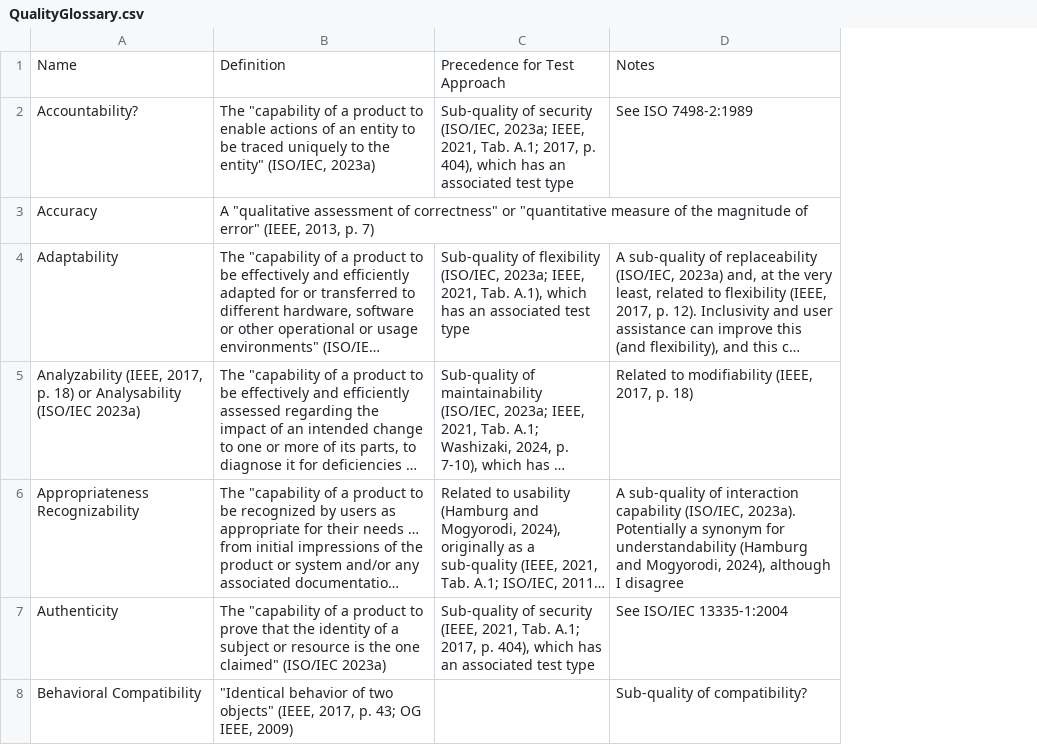
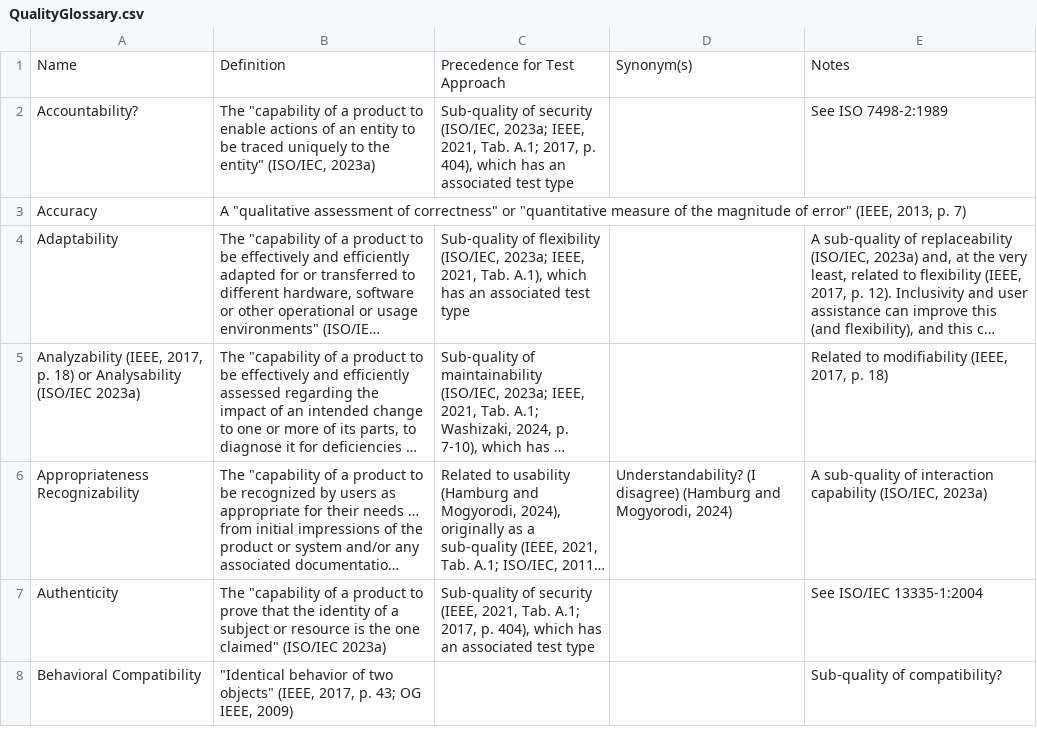
Before and after one commit to samm82/TestingTesting, a CSV file: QualityGlossary.csv, drawn as a sheet; only a part is shown; long unchanged cells end in …; addresses are those after the commit; the diff covers the shown part only; the diff names each change by its address in the sheet, - before the commit and + after, or states it on an @@ line.

Commit message:
Track quality synonyms consistently with other glossaries

```diff
--- a/QualityGlossary.csv
+++ b/QualityGlossary.csv
+column D, rows 1-6: Synonym(s) |  |  |  |  | Understandability? (I disagree) (Hamburg and Mogyorodi, 2024)
-E6: …capability (ISO/IEC, 2023a). Potentially a synonym for understandability (Hamburg and Mogyorodi, 2024), although I disagree
+E6: …capability (ISO/IEC, 2023a)
```
Also changed, not shown: 6 edited cells elsewhere in this file, 6 other files.
